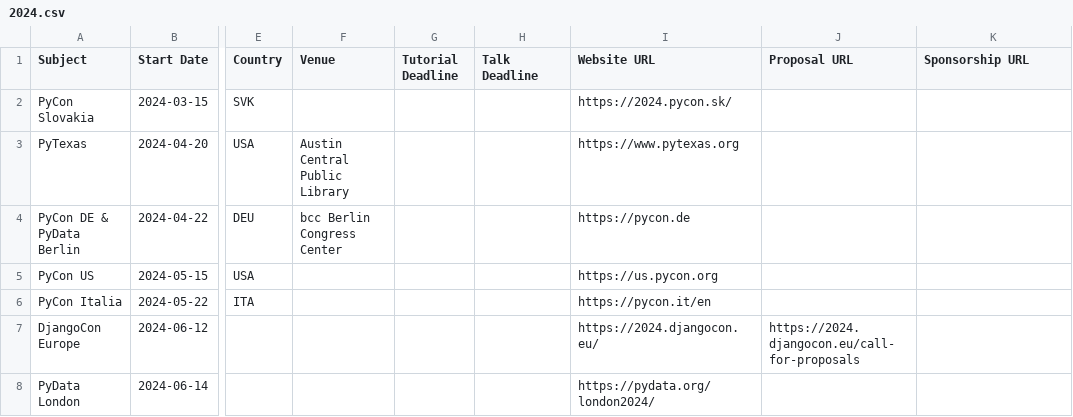
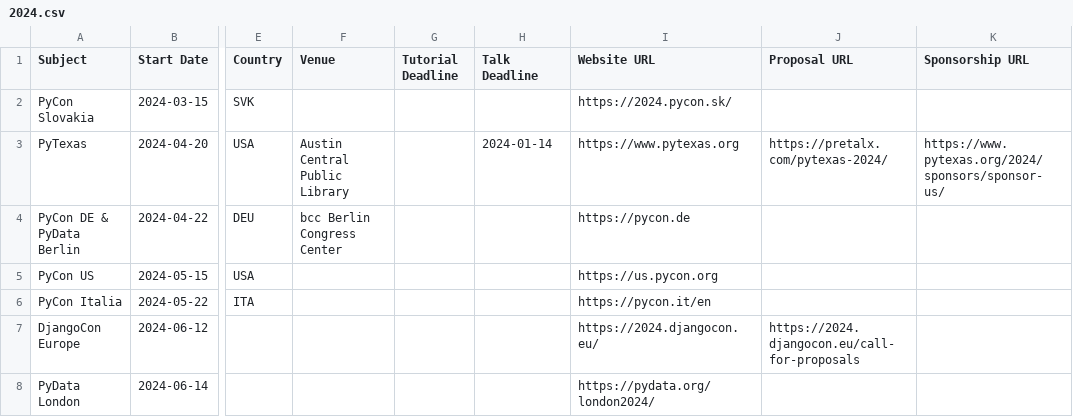
Before and after one commit to python-organizers/conferences, a CSV file: 2024.csv, drawn as a sheet; only a part is shown, gaps mark what is left out; the diff names each change by its address in the sheet, - before the commit and + after, or states it on an @@ line.

```diff
--- a/2024.csv
+++ b/2024.csv
-H3 (Talk Deadline): (empty)
+H3 (Talk Deadline): 2024-01-14
-J3 (Proposal URL): (empty)
+J3 (Proposal URL): https://pretalx.com/pytexas-2024/
-K3 (Sponsorship URL): (empty)
+K3 (Sponsorship URL): https://www.pytexas.org/2024/sponsors/sponsor-us/
```
Also changed, not shown: 2023.csv.
